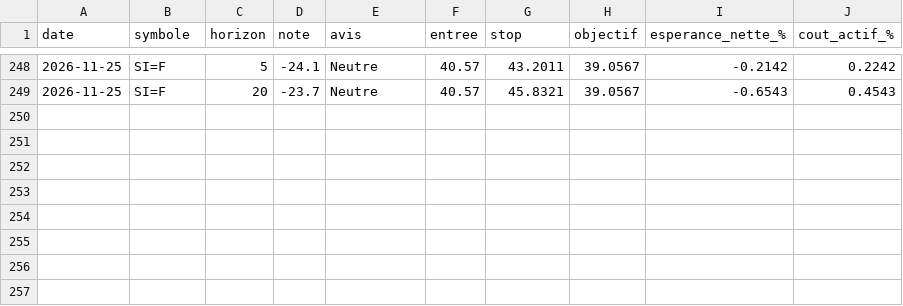
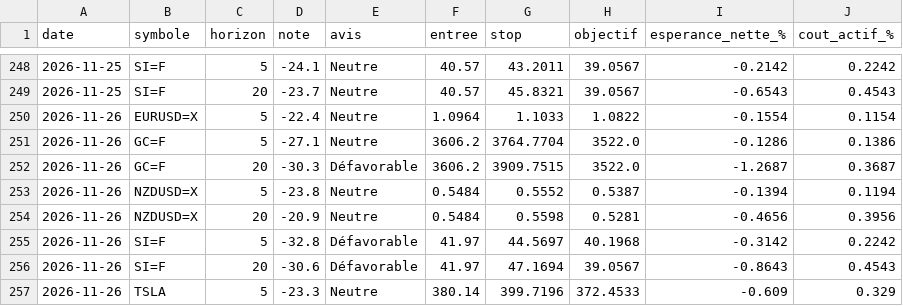
Before and after one commit to David-GNLF/marketlab, a CSV file: data_local/banc_ventes.csv, drawn as a sheet; only a part is shown, gaps mark what is left out; the diff names each change by its address in the sheet, - before the commit and + after, or states it on an @@ line.

```diff
--- a/data_local/banc_ventes.csv
+++ b/data_local/banc_ventes.csv
+row 250: 2026-11-26 | EURUSD=X | 5 | -22.4 | Neutre | 1.0964 | 1.1033 | 1.0822 | -0.1554 | 0.1154
+row 251: 2026-11-26 | GC=F | 5 | -27.1 | Neutre | 3606.2 | 3764.7704 | 3522.0 | -0.1286 | 0.1386
+row 252: 2026-11-26 | GC=F | 20 | -30.3 | Défavorable | 3606.2 | 3909.7515 | 3522.0 | -1.2687 | 0.3687
+row 253: 2026-11-26 | NZDUSD=X | 5 | -23.8 | Neutre | 0.5484 | 0.5552 | 0.5387 | -0.1394 | 0.1194
+row 254: 2026-11-26 | NZDUSD=X | 20 | -20.9 | Neutre | 0.5484 | 0.5598 | 0.5281 | -0.4656 | 0.3956
+row 255: 2026-11-26 | SI=F | 5 | -32.8 | Défavorable | 41.97 | 44.5697 | 40.1968 | -0.3142 | 0.2242
+row 256: 2026-11-26 | SI=F | 20 | -30.6 | Défavorable | 41.97 | 47.1694 | 39.0567 | -0.8643 | 0.4543
+row 257: 2026-11-26 | TSLA | 5 | -23.3 | Neutre | 380.14 | 399.7196 | 372.4533 | -0.609 | 0.329
```
Also changed, not shown: data_local/journal_chaine.csv, data_local/sauts_mesures.csv, 10 other files.
